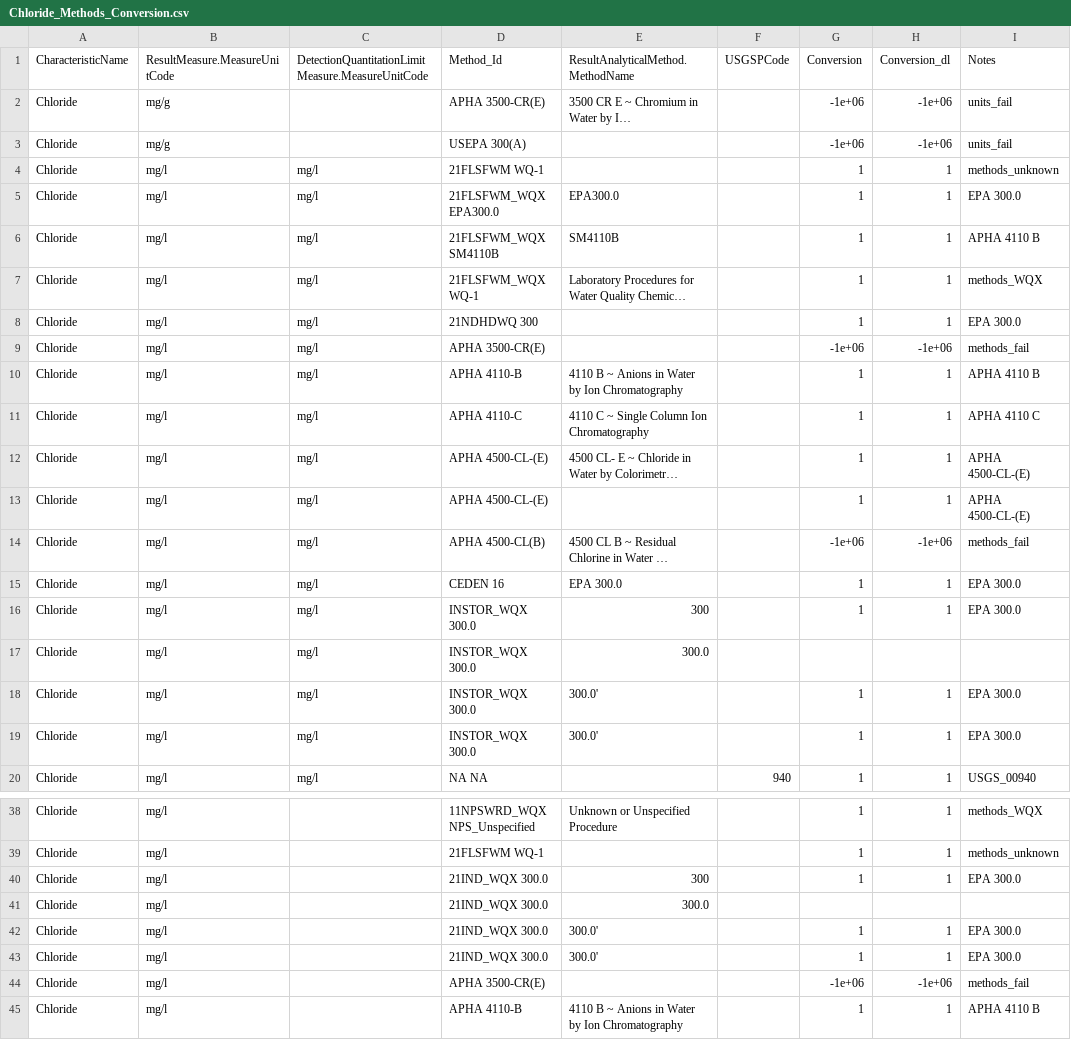
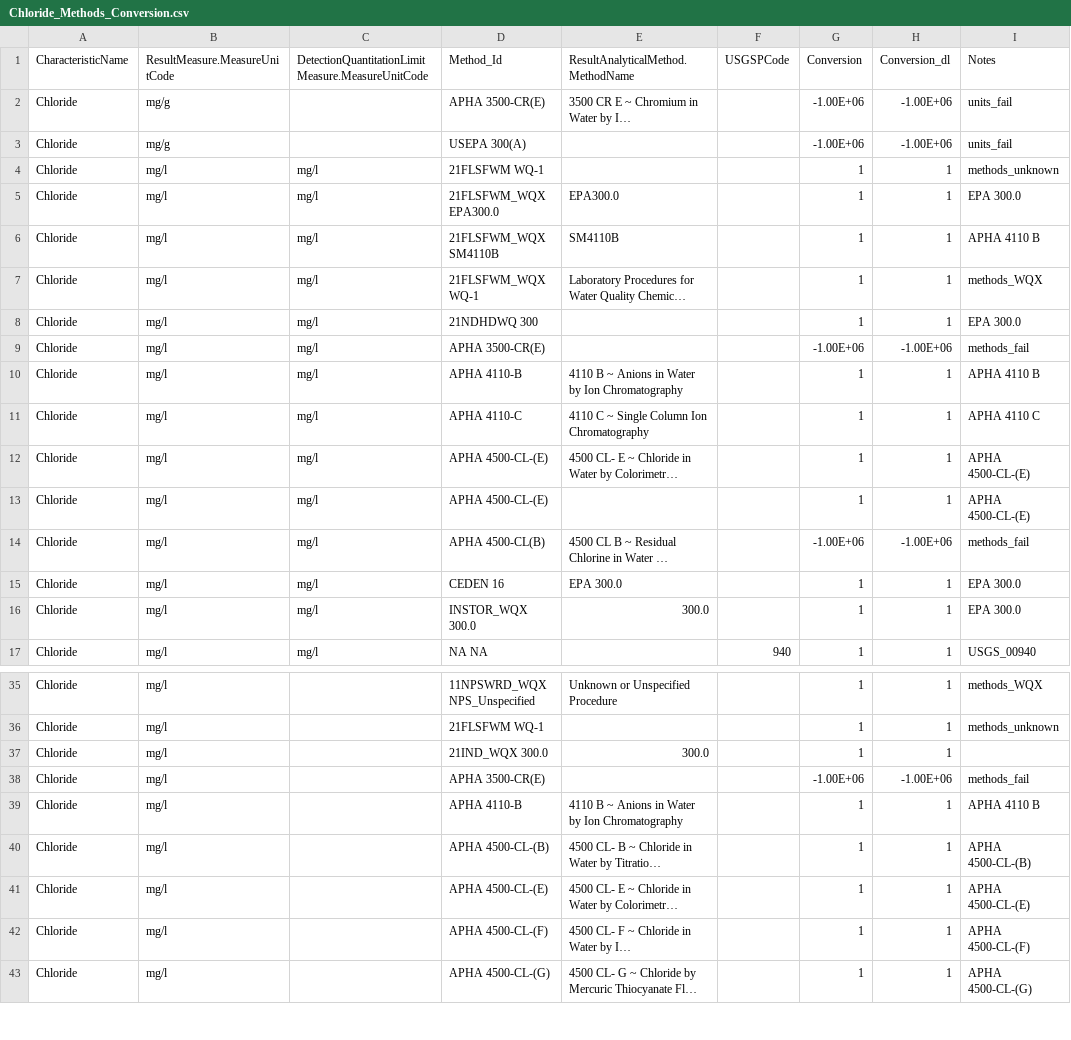
Before and after one commit to cont-limno/lagos_database, a CSV file: conversion_files/Chloride_Methods_Conversion.csv, drawn as a sheet; only a part is shown, gaps mark what is left out; the shorter side is filled out with more unchanged rows; long unchanged cells end in …; removed rows and columns are numbered as before the commit, all else as after; the diff covers the shown part only; the diff names each change by its address in the sheet, - before the commit and + after, or states it on an @@ line.

```diff
--- a/conversion_files/Chloride_Methods_Conversion.csv
+++ b/conversion_files/Chloride_Methods_Conversion.csv
-G2:G3 (Conversion): -1e+06
+G2:G3 (Conversion): -1.00E+06
-H2:H3 (Conversion_dl): -1e+06
+H2:H3 (Conversion_dl): -1.00E+06
-G9 (Conversion): -1e+06
+G9 (Conversion): -1.00E+06
-H9 (Conversion_dl): -1e+06
+H9 (Conversion_dl): -1.00E+06
-G14 (Conversion): -1e+06
+G14 (Conversion): -1.00E+06
-H14 (Conversion_dl): -1e+06
+H14 (Conversion_dl): -1.00E+06
-row 16: Chloride | mg/l | mg/l | INSTOR_WQX 300.0 | 300 |  | 1 | 1 | EPA 300.0
-row 17: Chloride | mg/l | mg/l | INSTOR_WQX 300.0 | 300.0
-E16: 300.0'
+E16: 300.0
-row 19: Chloride | mg/l | mg/l | INSTOR_WQX 300.0 | 300.0' |  | 1 | 1 | EPA 300.0
-row 40: Chloride | mg/l |  | 21IND_WQX 300.0 | 300 |  | 1 | 1 | EPA 300.0
-row 41: Chloride | mg/l |  | 21IND_WQX 300.0 | 300.0
-E37: 300.0'
+E37: 300.0
-I37 (Notes): EPA 300.0
+I37 (Notes): (empty)
-row 43: Chloride | mg/l |  | 21IND_WQX 300.0 | 300.0' |  | 1 | 1 | EPA 300.0
-G38 (Conversion): -1e+06
+G38 (Conversion): -1.00E+06
-H38 (Conversion_dl): -1e+06
+H38 (Conversion_dl): -1.00E+06
```
Also changed, not shown: 3 removed rows and 6 edited cells elsewhere in this file, conversion_files/Chla_Methods_Conversion.csv, conversion_files/NH3NH4_Methods_Conversion.csv, 10 other files.
